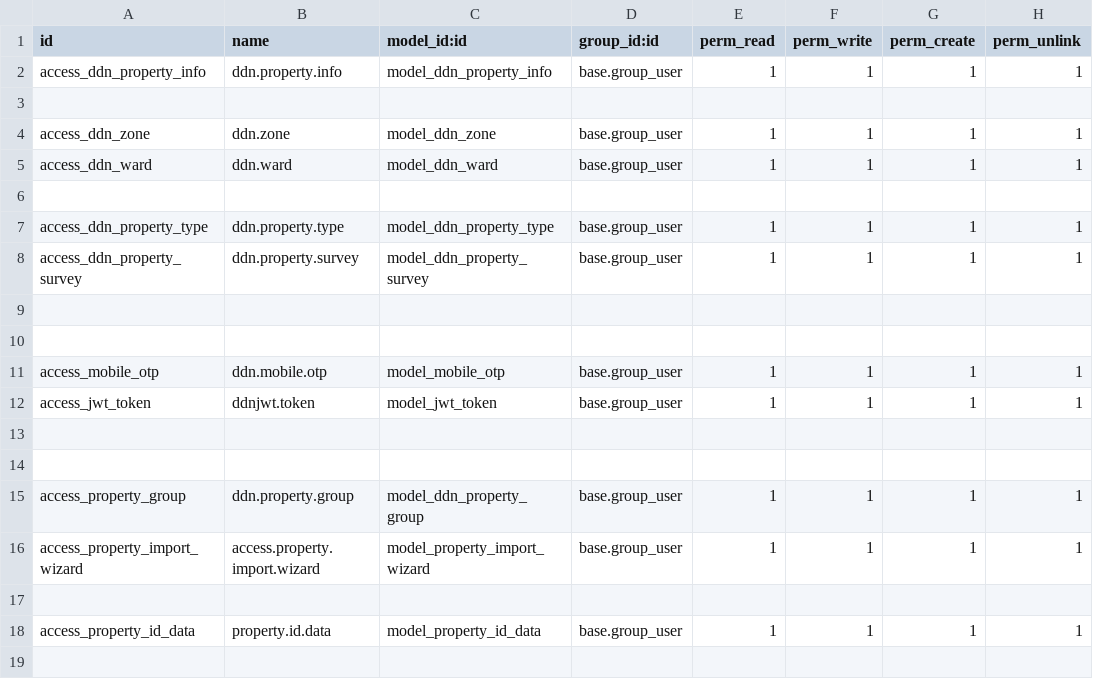
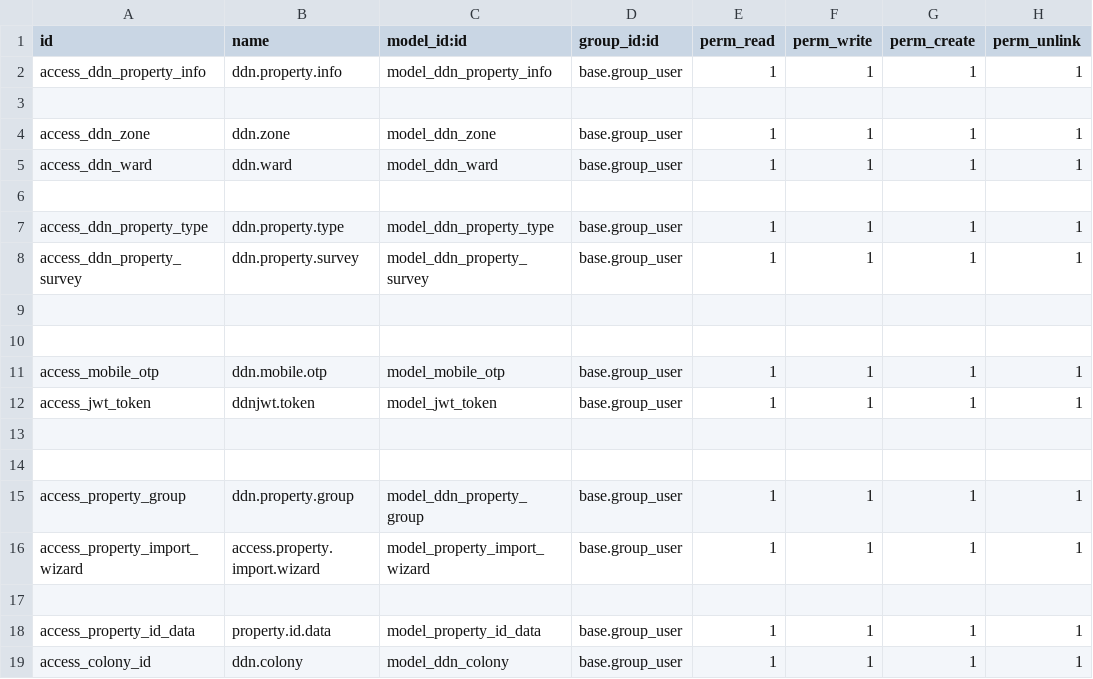
Before and after one commit to saurabhipro/bharatddn, a CSV file: bharat_ddn/security/ir.model.access.csv, drawn as a sheet; the diff names each change by its address in the sheet, - before the commit and + after, or states it on an @@ line.

```diff
--- a/bharat_ddn/security/ir.model.access.csv
+++ b/bharat_ddn/security/ir.model.access.csv
+row 19: access_colony_id | ddn.colony | model_ddn_colony | base.group_user | 1 | 1 | 1 | 1
```
Also changed, not shown: 11 other files.
